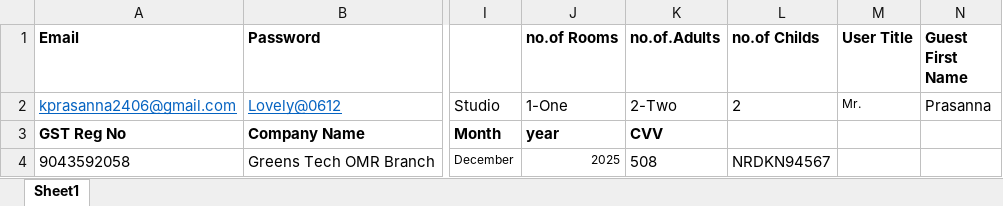
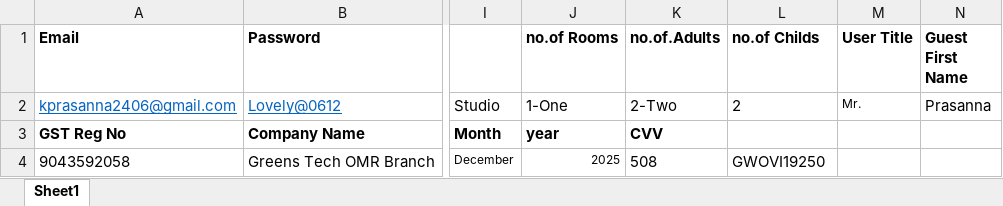
Before and after one commit to prasanna2503/Hotel-Project, an Excel workbook: Excel/Test Data.xlsx, sheet Sheet1, drawn as a sheet; only a part is shown, gaps mark what is left out; values as stored, in another font and other column widths than the file's, no borders; the diff names each change by its address in the sheet, - before the commit and + after, or states it on an @@ line.

```diff
--- a/Excel/Test Data.xlsx (sheet Sheet1)
+++ b/Excel/Test Data.xlsx (sheet Sheet1)
-L4 (no.of Childs): NRDKN94567
+L4 (no.of Childs): GWOVI19250
```
Also changed, not shown: 15 other files.
